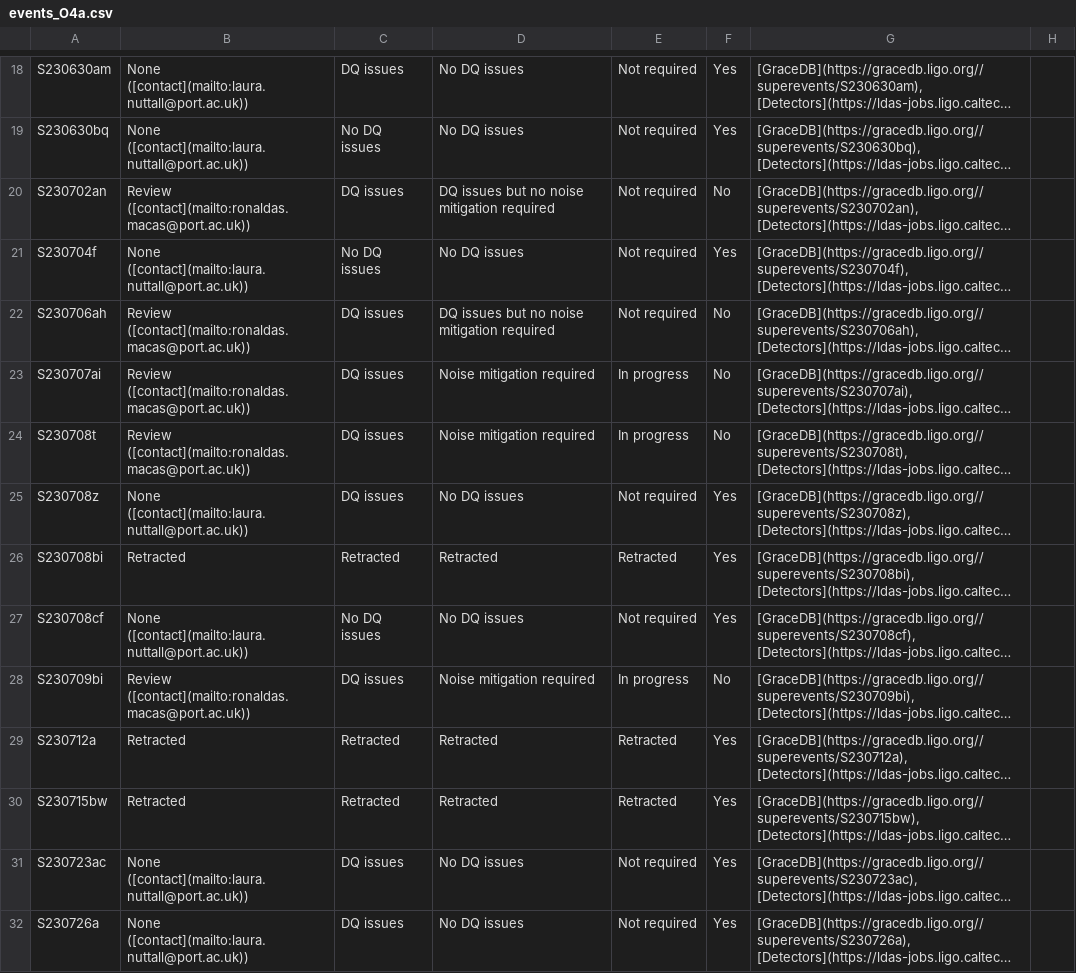
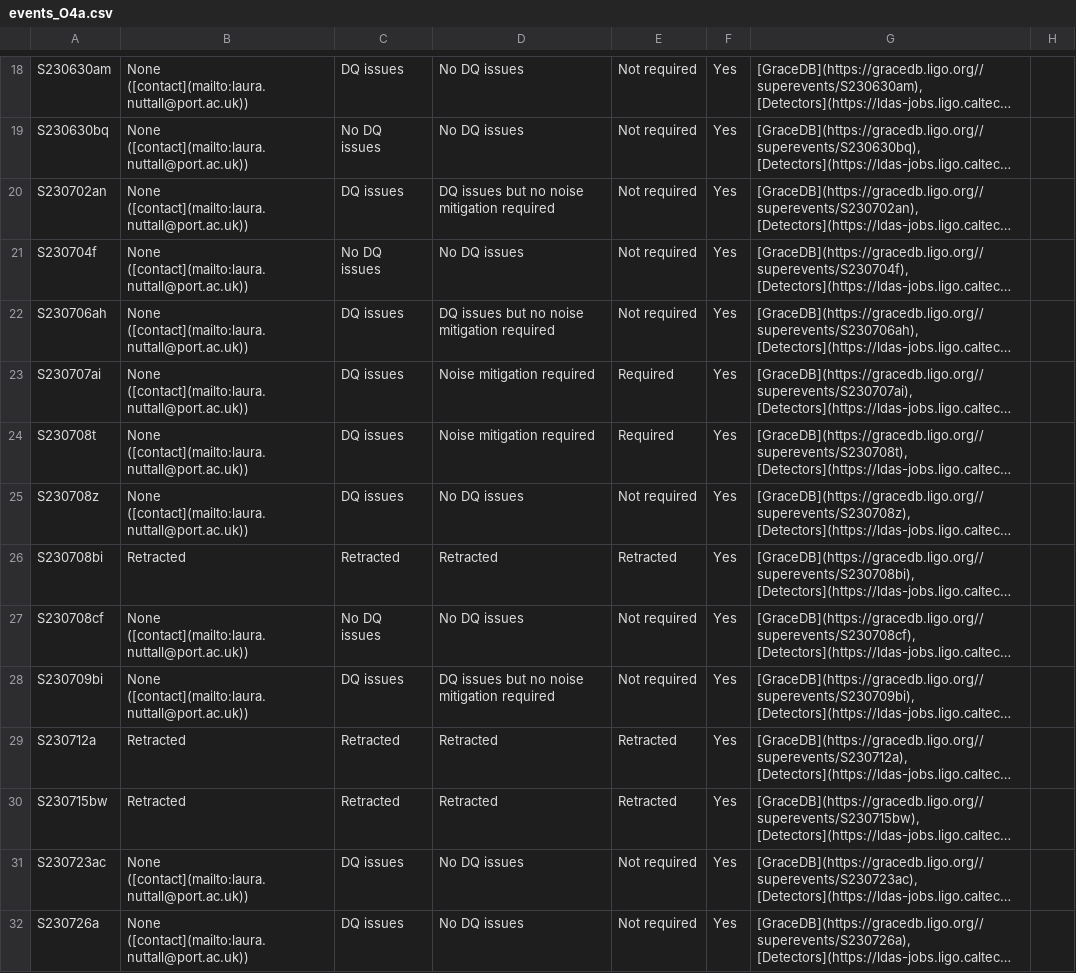
Before and after one commit to siddharth101/event_validation, a CSV file: data/events_O4a.csv, drawn as a sheet; only a part is shown, gaps mark what is left out; long unchanged cells end in …; the diff covers the shown part only; the diff names each change by its address in the sheet, - before the commit and + after, or states it on an @@ line.

```diff
--- a/data/events_O4a.csv
+++ b/data/events_O4a.csv
-B20: Review ([contact](mailto:ronaldas.macas@port.ac.uk))
+B20: None ([contact](mailto:laura.nuttall@port.ac.uk))
-F20: No
+F20: Yes
-B22:B24: Review ([contact](mailto:ronaldas.macas@port.ac.uk))
+B22:B24: None ([contact](mailto:laura.nuttall@port.ac.uk))
-F22:F24: No
+F22:F24: Yes
-E23:E24: In progress
+E23:E24: Required
-B28: Review ([contact](mailto:ronaldas.macas@port.ac.uk))
+B28: None ([contact](mailto:laura.nuttall@port.ac.uk))
-D28: Noise mitigation required
+D28: DQ issues but no noise mitigation required
-E28: In progress
+E28: Not required
-F28: No
+F28: Yes
```
Also changed, not shown: 12 added rows and 94 edited cells elsewhere in this file, data/contacts.csv, 35 other files.
